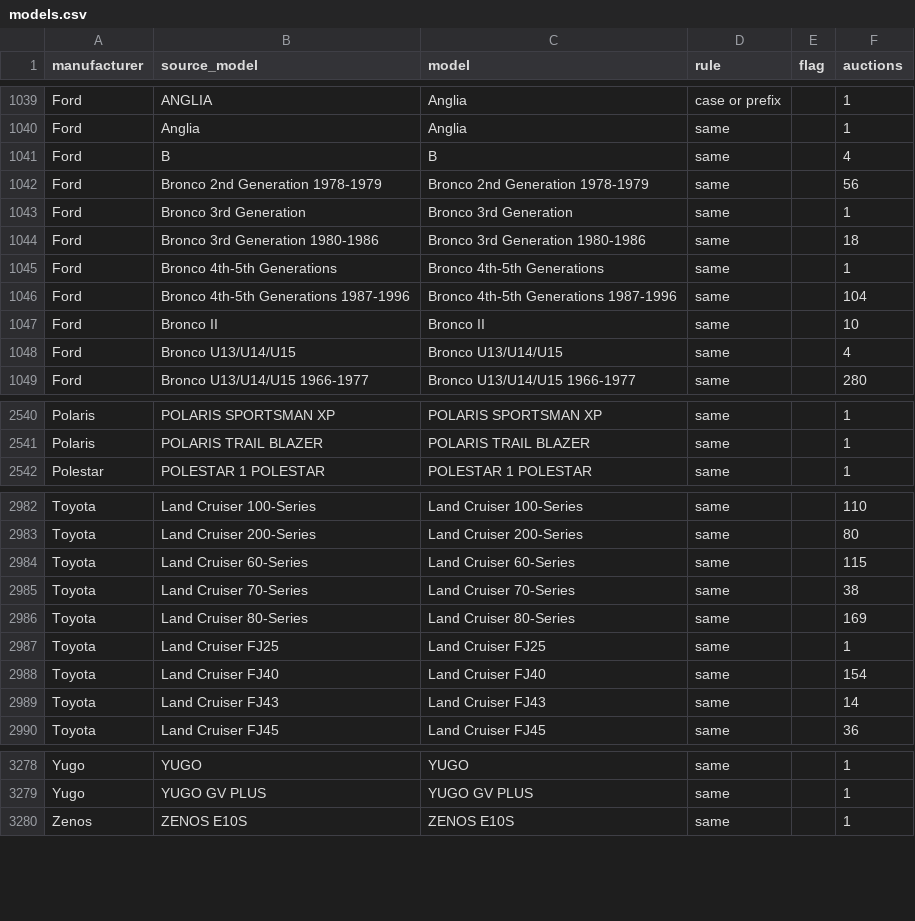
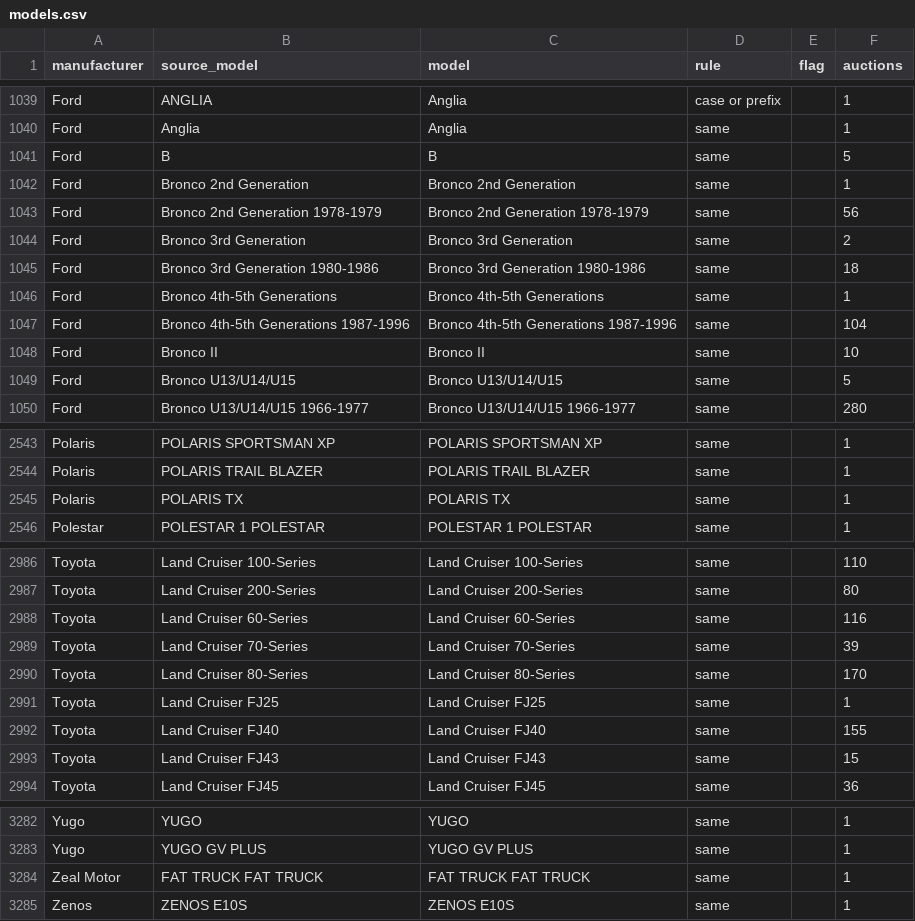
Before and after one commit to matte36s50/market-interest-score-app, a CSV file: data/models.csv, drawn as a sheet; only a part is shown, gaps mark what is left out; the diff covers the shown part only.

```diff
--- a/data/models.csv
+++ b/data/models.csv
@@ -1040,5 +1040,6 @@ Ford,ANGLIA,Anglia,case or prefix,,1
 Ford,Anglia,Anglia,same,,1
-Ford,B,B,same,,4
+Ford,B,B,same,,5
+Ford,Bronco 2nd Generation,Bronco 2nd Generation,same,,1
 Ford,Bronco 2nd Generation 1978-1979,Bronco 2nd Generation 1978-1979,same,,56
-Ford,Bronco 3rd Generation,Bronco 3rd Generation,same,,1
+Ford,Bronco 3rd Generation,Bronco 3rd Generation,same,,2
 Ford,Bronco 3rd Generation 1980-1986,Bronco 3rd Generation 1980-1986,same,,18
@@ -1047,3 +1048,3 @@ Ford,Bronco 4th-5th Generations 1987-1996,Bronco 4th-5th Generations 1987-1996,s
 Ford,Bronco II,Bronco II,same,,10
-Ford,Bronco U13/U14/U15,Bronco U13/U14/U15,same,,4
+Ford,Bronco U13/U14/U15,Bronco U13/U14/U15,same,,5
 Ford,Bronco U13/U14/U15 1966-1977,Bronco U13/U14/U15 1966-1977,same,,280
@@ -2541,2 +2544,3 @@ Polaris,POLARIS SPORTSMAN XP,POLARIS SPORTSMAN XP,same,,1
 Polaris,POLARIS TRAIL BLAZER,POLARIS TRAIL BLAZER,same,,1
+Polaris,POLARIS TX,POLARIS TX,same,,1
 Polestar,POLESTAR 1 POLESTAR,POLESTAR 1 POLESTAR,same,,1
@@ -2983,8 +2987,8 @@ Toyota,Land Cruiser 100-Series,Land Cruiser 100-Series,same,,110
 Toyota,Land Cruiser 200-Series,Land Cruiser 200-Series,same,,80
-Toyota,Land Cruiser 60-Series,Land Cruiser 60-Series,same,,115
-Toyota,Land Cruiser 70-Series,Land Cruiser 70-Series,same,,38
-Toyota,Land Cruiser 80-Series,Land Cruiser 80-Series,same,,169
+Toyota,Land Cruiser 60-Series,Land Cruiser 60-Series,same,,116
+Toyota,Land Cruiser 70-Series,Land Cruiser 70-Series,same,,39
+Toyota,Land Cruiser 80-Series,Land Cruiser 80-Series,same,,170
 Toyota,Land Cruiser FJ25,Land Cruiser FJ25,same,,1
-Toyota,Land Cruiser FJ40,Land Cruiser FJ40,same,,154
-Toyota,Land Cruiser FJ43,Land Cruiser FJ43,same,,14
+Toyota,Land Cruiser FJ40,Land Cruiser FJ40,same,,155
+Toyota,Land Cruiser FJ43,Land Cruiser FJ43,same,,15
 Toyota,Land Cruiser FJ45,Land Cruiser FJ45,same,,36
@@ -3279,2 +3283,3 @@ Yugo,YUGO,YUGO,same,,1
 Yugo,YUGO GV PLUS,YUGO GV PLUS,same,,1
+Zeal Motor,FAT TRUCK FAT TRUCK,FAT TRUCK FAT TRUCK,same,,1
 Zenos,ZENOS E10S,ZENOS E10S,same,,1
```
Also changed, not shown: 2 added rows and 148 edited cells elsewhere in this file, data/google_trends_state.csv, data/youtube_channels_state.csv, 4 other files.
